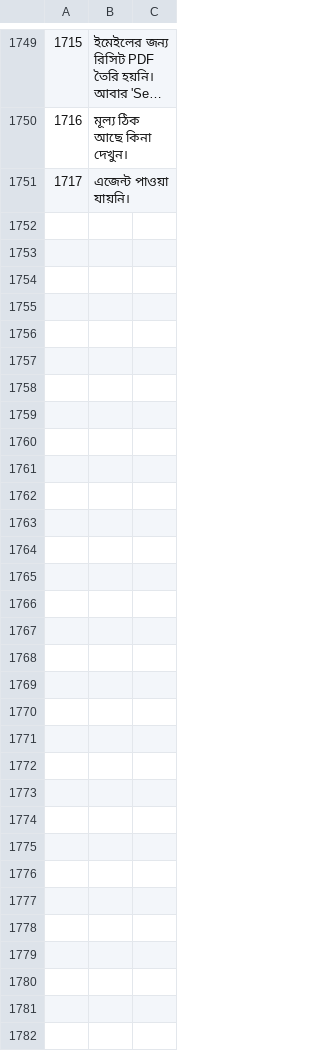
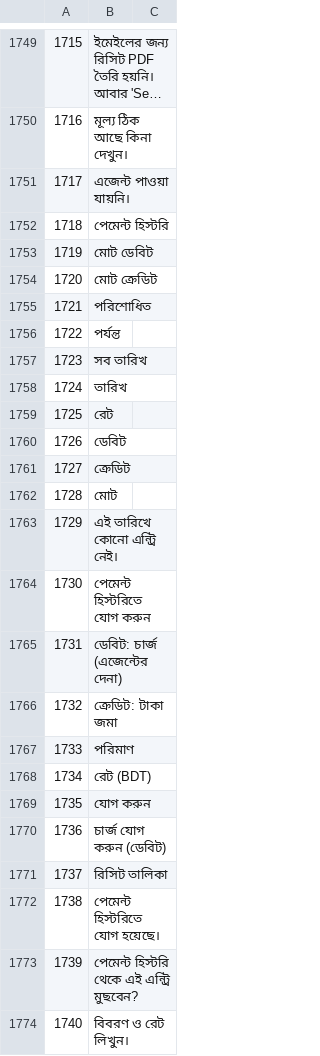
Before and after one commit to sjn6t9/migV33, a TSV file: i18n/bn.tsv, drawn as a sheet; only a part is shown, gaps mark what is left out; long unchanged cells end in …; the diff names each change by its address in the sheet, - before the commit and + after, or states it on an @@ line.

```diff
--- a/i18n/bn.tsv
+++ b/i18n/bn.tsv
+row 1752: 1718 | পেমেন্ট হিস্টরি
+row 1753: 1719 | মোট ডেবিট
+row 1754: 1720 | মোট ক্রেডিট
+row 1755: 1721 | পরিশোধিত
+row 1756: 1722 | পর্যন্ত
+row 1757: 1723 | সব তারিখ
+row 1758: 1724 | তারিখ
+row 1759: 1725 | রেট
+row 1760: 1726 | ডেবিট
+row 1761: 1727 | ক্রেডিট
+row 1762: 1728 | মোট
+row 1763: 1729 | এই তারিখে কোনো এন্ট্রি নেই।
+row 1764: 1730 | পেমেন্ট হিস্টরিতে যোগ করুন
+row 1765: 1731 | ডেবিট: চার্জ (এজেন্টের দেনা)
+row 1766: 1732 | ক্রেডিট: টাকা জমা
+row 1767: 1733 | পরিমাণ
+row 1768: 1734 | রেট (BDT)
+row 1769: 1735 | যোগ করুন
+row 1770: 1736 | চার্জ যোগ করুন (ডেবিট)
+row 1771: 1737 | রিসিট তালিকা
+row 1772: 1738 | পেমেন্ট হিস্টরিতে যোগ হয়েছে।
+row 1773: 1739 | পেমেন্ট হিস্টরি থেকে এই এন্ট্রি মুছবেন?
+row 1774: 1740 | বিবরণ ও রেট লিখুন।
```
Also changed, not shown: i18n/ar.tsv, i18n/hi.tsv, 19 other files.
